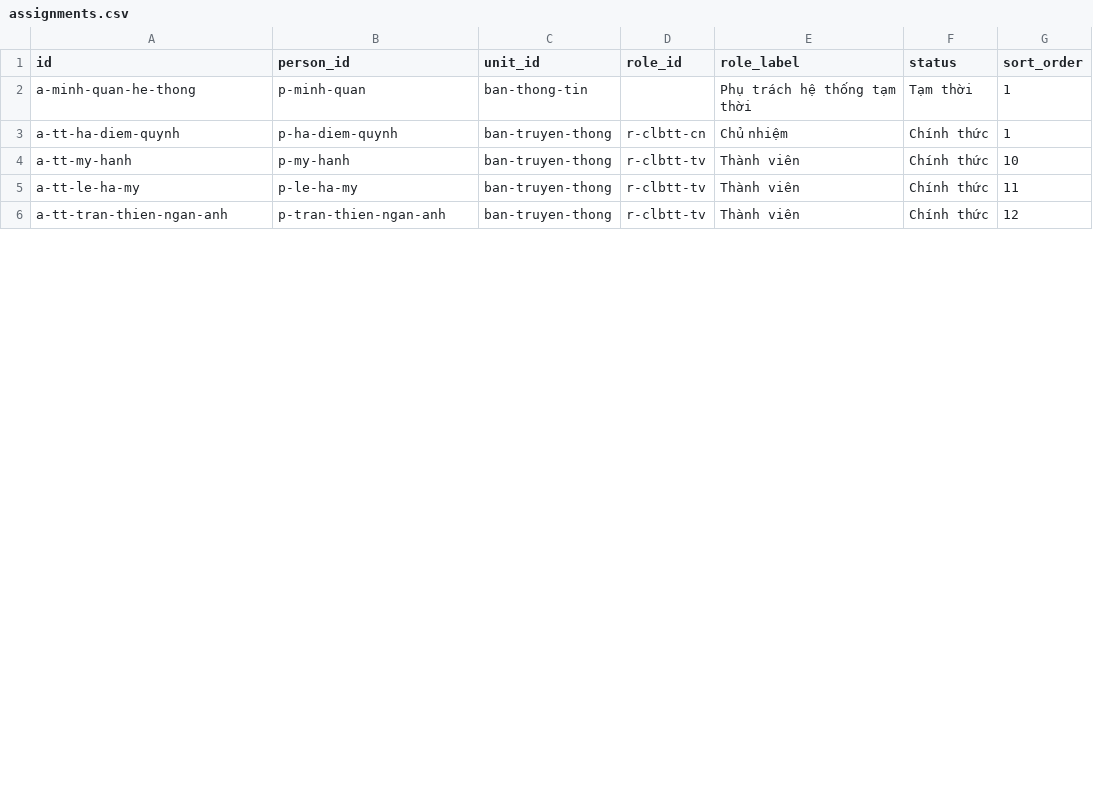
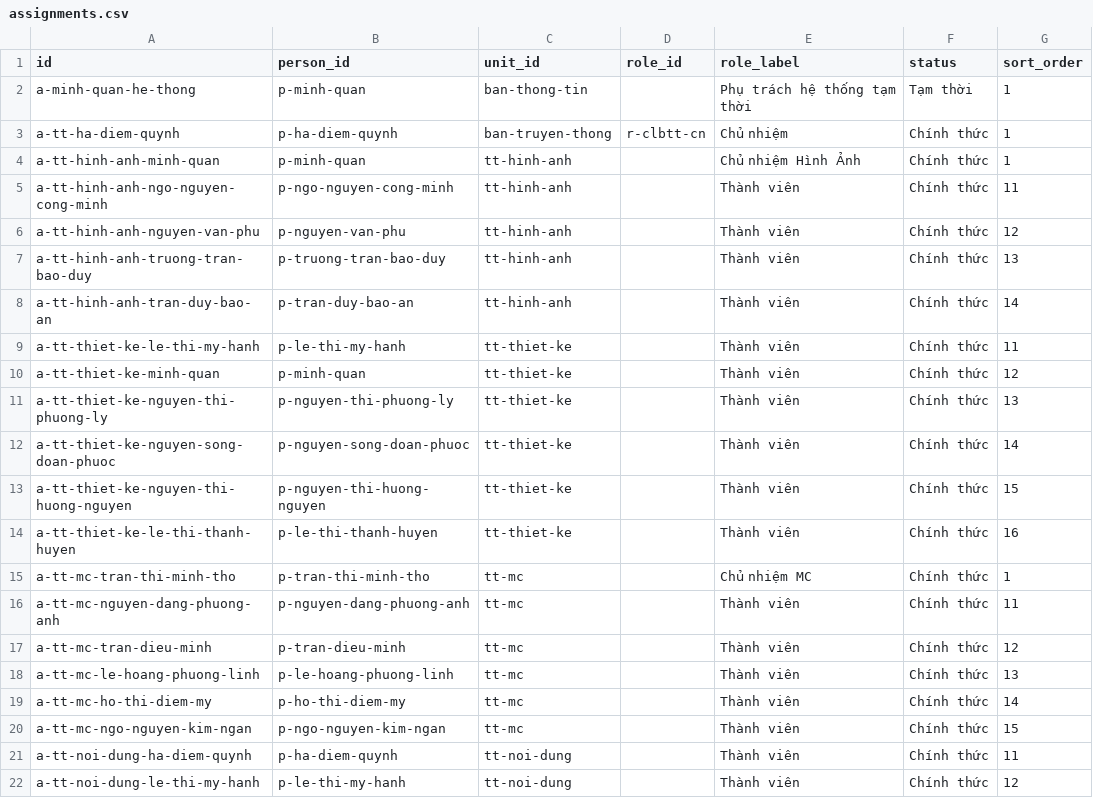
Before and after one commit to minhquan-ai/hdhs-dht, a CSV file: database/assignments.csv, drawn as a sheet; only a part is shown; the diff covers the shown part only.

```diff
--- a/database/assignments.csv
+++ b/database/assignments.csv
@@ -3,4 +3,20 @@ a-minh-quan-he-thong,p-minh-quan,ban-thong-tin,,Phụ trách hệ thống tạm
 a-tt-ha-diem-quynh,p-ha-diem-quynh,ban-truyen-thong,r-clbtt-cn,Chủ nhiệm,Chính thức,1
-a-tt-my-hanh,p-my-hanh,ban-truyen-thong,r-clbtt-tv,Thành viên,Chính thức,10
-a-tt-le-ha-my,p-le-ha-my,ban-truyen-thong,r-clbtt-tv,Thành viên,Chính thức,11
-a-tt-tran-thien-ngan-anh,p-tran-thien-ngan-anh,ban-truyen-thong,r-clbtt-tv,Thành viên,Chính thức,12
+a-tt-hinh-anh-minh-quan,p-minh-quan,tt-hinh-anh,,Chủ nhiệm Hình Ảnh,Chính thức,1
+a-tt-hinh-anh-ngo-nguyen-cong-minh,p-ngo-nguyen-cong-minh,tt-hinh-anh,,Thành viên,Chính thức,11
+a-tt-hinh-anh-nguyen-van-phu,p-nguyen-van-phu,tt-hinh-anh,,Thành viên,Chính thức,12
+a-tt-hinh-anh-truong-tran-bao-duy,p-truong-tran-bao-duy,tt-hinh-anh,,Thành viên,Chính thức,13
+a-tt-hinh-anh-tran-duy-bao-an,p-tran-duy-bao-an,tt-hinh-anh,,Thành viên,Chính thức,14
+a-tt-thiet-ke-le-thi-my-hanh,p-le-thi-my-hanh,tt-thiet-ke,,Thành viên,Chính thức,11
+a-tt-thiet-ke-minh-quan,p-minh-quan,tt-thiet-ke,,Thành viên,Chính thức,12
+a-tt-thiet-ke-nguyen-thi-phuong-ly,p-nguyen-thi-phuong-ly,tt-thiet-ke,,Thành viên,Chính thức,13
+a-tt-thiet-ke-nguyen-song-doan-phuoc,p-nguyen-song-doan-phuoc,tt-thiet-ke,,Thành viên,Chính thức,14
+a-tt-thiet-ke-nguyen-thi-huong-nguyen,p-nguyen-thi-huong-nguyen,tt-thiet-ke,,Thành viên,Chính thức,15
+a-tt-thiet-ke-le-thi-thanh-huyen,p-le-thi-thanh-huyen,tt-thiet-ke,,Thành viên,Chính thức,16
+a-tt-mc-tran-thi-minh-tho,p-tran-thi-minh-tho,tt-mc,,Chủ nhiệm MC,Chính thức,1
+a-tt-mc-nguyen-dang-phuong-anh,p-nguyen-dang-phuong-anh,tt-mc,,Thành viên,Chính thức,11
+a-tt-mc-tran-dieu-minh,p-tran-dieu-minh,tt-mc,,Thành viên,Chính thức,12
+a-tt-mc-le-hoang-phuong-linh,p-le-hoang-phuong-linh,tt-mc,,Thành viên,Chính thức,13
+a-tt-mc-ho-thi-diem-my,p-ho-thi-diem-my,tt-mc,,Thành viên,Chính thức,14
+a-tt-mc-ngo-nguyen-kim-ngan,p-ngo-nguyen-kim-ngan,tt-mc,,Thành viên,Chính thức,15
+a-tt-noi-dung-ha-diem-quynh,p-ha-diem-quynh,tt-noi-dung,,Thành viên,Chính thức,11
+a-tt-noi-dung-le-thi-my-hanh,p-le-thi-my-hanh,tt-noi-dung,,Thành viên,Chính thức,12
```
Also changed, not shown: 8 added rows and 12 edited cells elsewhere in this file, database/people.csv, database/subunits.csv, 7 other files.
